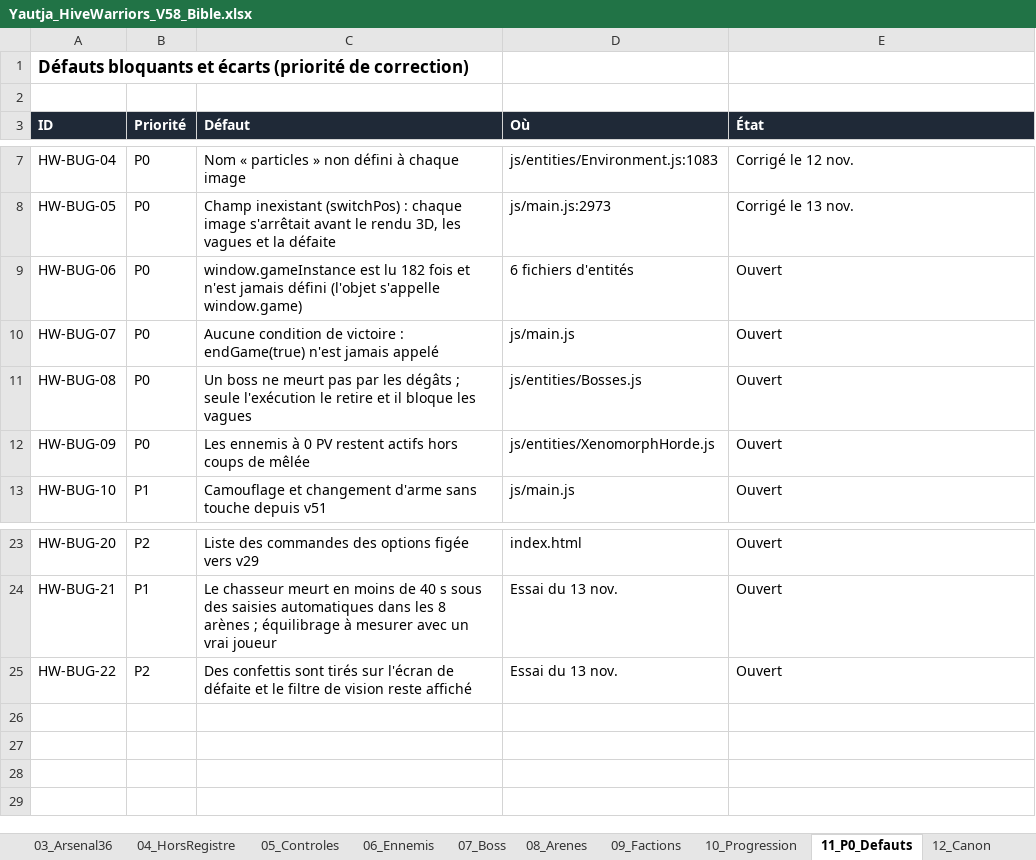
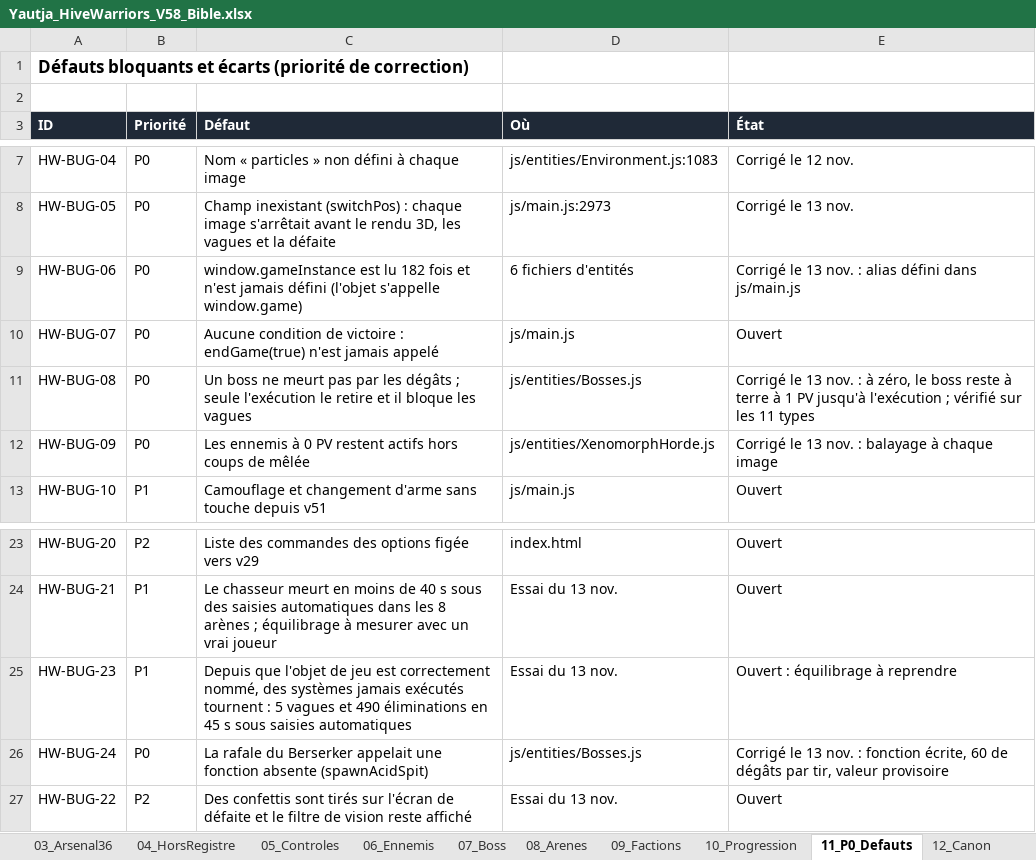
Before and after one commit to darknigthmare/Yautja-hive-warriors, an Excel workbook: design/Yautja_HiveWarriors_V58_Bible.xlsx, sheet 11_P0_Defauts, drawn as a sheet; only a part is shown, gaps mark what is left out; values as stored, in another font and other column widths than the file's, no borders; the diff names each change by its address in the sheet, - before the commit and + after, or states it on an @@ line.

```diff
--- a/design/Yautja_HiveWarriors_V58_Bible.xlsx (sheet 11_P0_Defauts)
+++ b/design/Yautja_HiveWarriors_V58_Bible.xlsx (sheet 11_P0_Defauts)
-E9 (État): Ouvert
+E9 (État): Corrigé le 13 nov. : alias défini dans js/main.js
-E11 (État): Ouvert
+E11 (État): Corrigé le 13 nov. : à zéro, le boss reste à terre à 1 PV jusqu'à l'exécution ; vérifié sur les 11 types
-E12 (État): Ouvert
+E12 (État): Corrigé le 13 nov. : balayage à chaque image
+row 25: HW-BUG-23 | P1 | Depuis que l'objet de jeu est correctement nommé, des systèmes jamais exécutés tournent : 5 vagues et 490 éliminations en 45 s sous saisies automatiques | Essai du 13 nov. | Ouvert : équilibrage à reprendre
+row 26: HW-BUG-24 | P0 | La rafale du Berserker appelait une fonction absente (spawnAcidSpit) | js/entities/Bosses.js | Corrigé le 13 nov. : fonction écrite, 60 de dégâts par tir, valeur provisoire
```
Also changed, not shown: sheet 00_Synthese, sheet 14_Sources, 7 other files.
